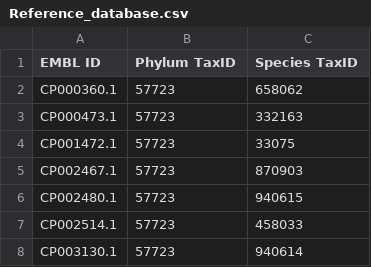
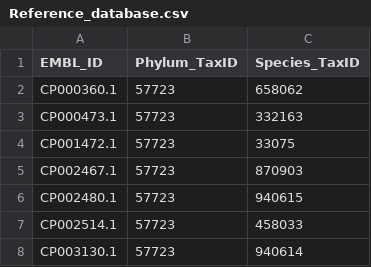
Before and after one commit to veronicaguerrini/LightMetaEbwt_Alcob, a CSV file: Datasets/Reference_database.csv, drawn as a sheet; only a part is shown.

Commit message:
Update Reference_database.csv

```diff
--- a/Datasets/Reference_database.csv
+++ b/Datasets/Reference_database.csv
@@ -1,2 +1,2 @@
-EMBL ID;Phylum TaxID;Species TaxID
+EMBL_ID;Phylum_TaxID;Species_TaxID
 CP000360.1;57723;658062
```
